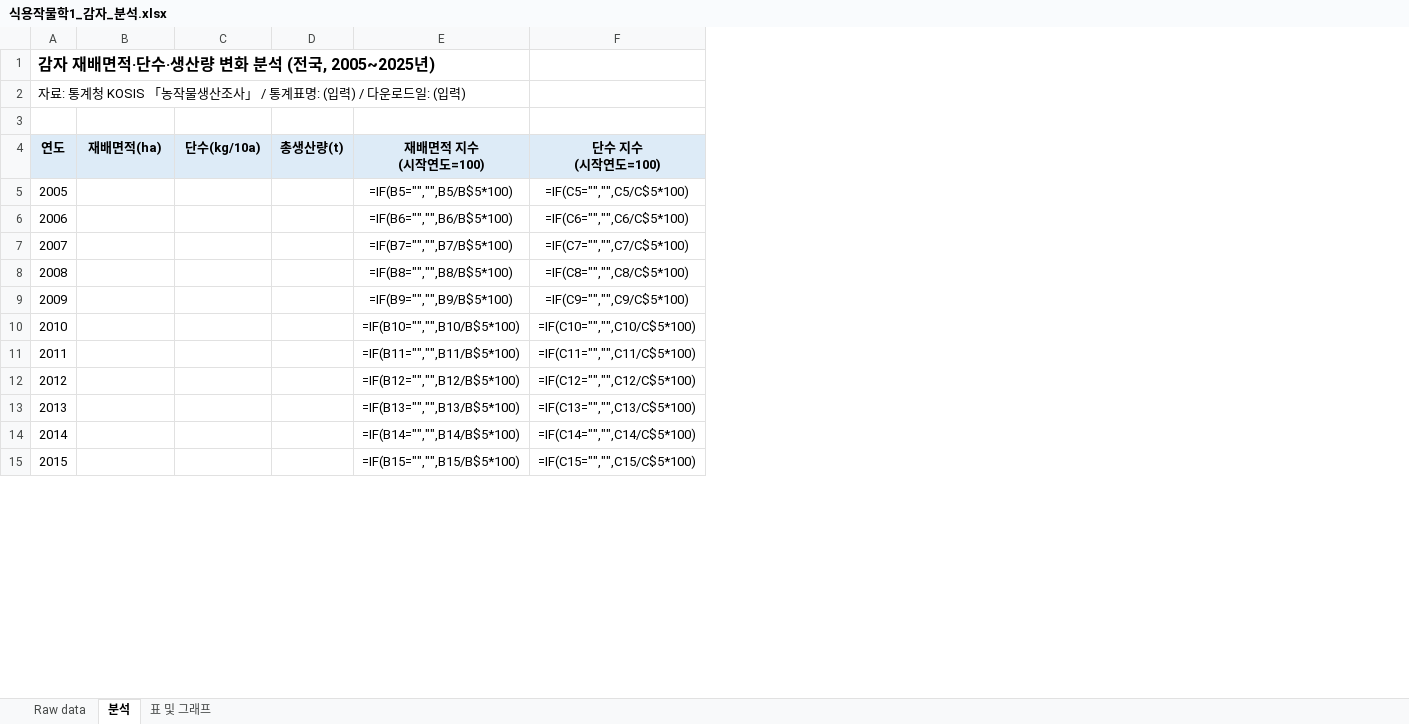
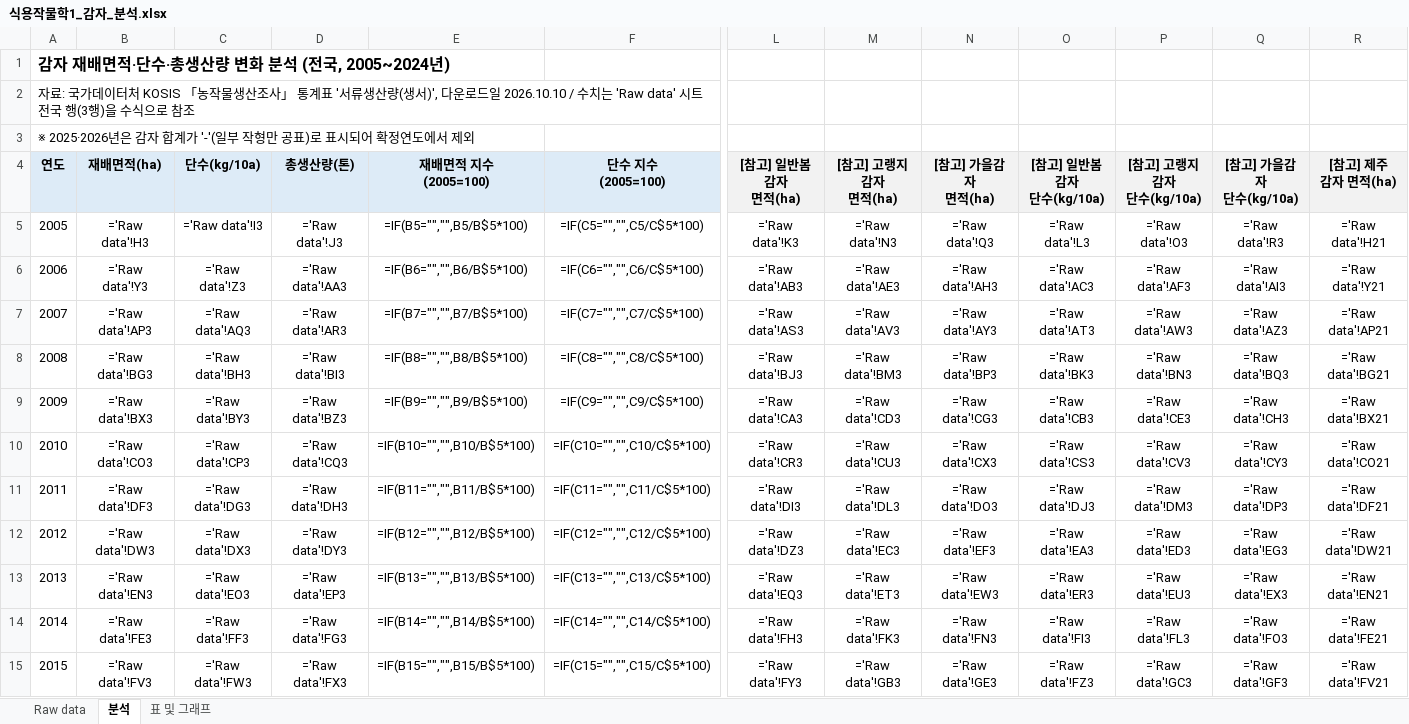
Before and after one commit to sreem0164-glitch/LURLUR, an Excel workbook: assignments/식용작물학1_감자_분석.xlsx, sheet 분석, drawn as a sheet; only a part is shown, gaps mark what is left out; values as stored, in another font and other column widths than the file's, no borders; formulas without a stored value are shown as written; removed rows and columns are numbered as before the commit, all else as after; ↵ is a line break in a cell; the diff covers the shown part only; the diff names each change by its address in the sheet, - before the commit and + after, or states it on an @@ line.

```diff
--- a/assignments/식용작물학1_감자_분석.xlsx (sheet 분석)
+++ b/assignments/식용작물학1_감자_분석.xlsx (sheet 분석)
-column D (총생산량(t)), empty
+column D (총생산량(톤)), rows 5-15: ='Raw data'!J3 | ='Raw data'!AA3 | ='Raw data'!AR3 | ='Raw data'!BI3 | ='Raw data'!BZ3 | ='Raw data'!CQ3 | ='Raw data'!DH3 | ='Raw data'!DY3 | ='Raw data'!EP3 | ='Raw data'!FG3 | ='Raw data'!FX3
+column L ([참고] 일반봄감자 면적(ha)), rows 5-15: ='Raw data'!K3 | ='Raw data'!AB3 | ='Raw data'!AS3 | ='Raw data'!BJ3 | ='Raw data'!CA3 | ='Raw data'!CR3 | ='Raw data'!DI3 | ='Raw data'!DZ3 | ='Raw data'!EQ3 | ='Raw data'!FH3 | ='Raw data'!FY3
+column M ([참고] 고랭지감자 면적(ha)), rows 5-15: ='Raw data'!N3 | ='Raw data'!AE3 | ='Raw data'!AV3 | ='Raw data'!BM3 | ='Raw data'!CD3 | ='Raw data'!CU3 | ='Raw data'!DL3 | ='Raw data'!EC3 | ='Raw data'!ET3 | ='Raw data'!FK3 | ='Raw data'!GB3
+column N ([참고] 가을감자 면적(ha)), rows 5-15: ='Raw data'!Q3 | ='Raw data'!AH3 | ='Raw data'!AY3 | ='Raw data'!BP3 | ='Raw data'!CG3 | ='Raw data'!CX3 | ='Raw data'!DO3 | ='Raw data'!EF3 | ='Raw data'!EW3 | ='Raw data'!FN3 | ='Raw data'!GE3
+column O ([참고] 일반봄감자 단수(kg/10a)), rows 5-15: ='Raw data'!L3 | ='Raw data'!AC3 | ='Raw data'!AT3 | ='Raw data'!BK3 | ='Raw data'!CB3 | ='Raw data'!CS3 | ='Raw data'!DJ3 | ='Raw data'!EA3 | ='Raw data'!ER3 | ='Raw data'!FI3 | ='Raw data'!FZ3
+column P ([참고] 고랭지감자 단수(kg/10a)), rows 5-15: ='Raw data'!O3 | ='Raw data'!AF3 | ='Raw data'!AW3 | ='Raw data'!BN3 | ='Raw data'!CE3 | ='Raw data'!CV3 | ='Raw data'!DM3 | ='Raw data'!ED3 | ='Raw data'!EU3 | ='Raw data'!FL3 | ='Raw data'!GC3
+column Q ([참고] 가을감자 단수(kg/10a)), rows 5-15: ='Raw data'!R3 | ='Raw data'!AI3 | ='Raw data'!AZ3 | ='Raw data'!BQ3 | ='Raw data'!CH3 | ='Raw data'!CY3 | ='Raw data'!DP3 | ='Raw data'!EG3 | ='Raw data'!EX3 | ='Raw data'!FO3 | ='Raw data'!GF3
+column R ([참고] 제주 감자 면적(ha)), rows 5-15: ='Raw data'!H21 | ='Raw data'!Y21 | ='Raw data'!AP21 | ='Raw data'!BG21 | ='Raw data'!BX21 | ='Raw data'!CO21 | ='Raw data'!DF21 | ='Raw data'!DW21 | ='Raw data'!EN21 | ='Raw data'!FE21 | ='Raw data'!FV21
@@ column A (연도) renumbered between rows 1 and 3 @@
-E4: 재배면적 지수 ↵ (시작연도=100)
+E4: 재배면적 지수 ↵ (2005=100)
-F4: 단수 지수 ↵ (시작연도=100)
+F4: 단수 지수 ↵ (2005=100)
-B5 (재배면적(ha)): (empty)
+B5 (재배면적(ha)): ='Raw data'!H3
-C5 (단수(kg/10a)): (empty)
+C5 (단수(kg/10a)): ='Raw data'!I3
-B6 (재배면적(ha)): (empty)
+B6 (재배면적(ha)): ='Raw data'!Y3
-C6 (단수(kg/10a)): (empty)
+C6 (단수(kg/10a)): ='Raw data'!Z3
-B7 (재배면적(ha)): (empty)
+B7 (재배면적(ha)): ='Raw data'!AP3
-C7 (단수(kg/10a)): (empty)
+C7 (단수(kg/10a)): ='Raw data'!AQ3
-B8 (재배면적(ha)): (empty)
+B8 (재배면적(ha)): ='Raw data'!BG3
-C8 (단수(kg/10a)): (empty)
+C8 (단수(kg/10a)): ='Raw data'!BH3
-B9 (재배면적(ha)): (empty)
+B9 (재배면적(ha)): ='Raw data'!BX3
-C9 (단수(kg/10a)): (empty)
+C9 (단수(kg/10a)): ='Raw data'!BY3
-B10 (재배면적(ha)): (empty)
+B10 (재배면적(ha)): ='Raw data'!CO3
-C10 (단수(kg/10a)): (empty)
+C10 (단수(kg/10a)): ='Raw data'!CP3
-B11 (재배면적(ha)): (empty)
+B11 (재배면적(ha)): ='Raw data'!DF3
-C11 (단수(kg/10a)): (empty)
+C11 (단수(kg/10a)): ='Raw data'!DG3
-B12 (재배면적(ha)): (empty)
+B12 (재배면적(ha)): ='Raw data'!DW3
-C12 (단수(kg/10a)): (empty)
+C12 (단수(kg/10a)): ='Raw data'!DX3
-B13 (재배면적(ha)): (empty)
+B13 (재배면적(ha)): ='Raw data'!EN3
-C13 (단수(kg/10a)): (empty)
+C13 (단수(kg/10a)): ='Raw data'!EO3
-B14 (재배면적(ha)): (empty)
+B14 (재배면적(ha)): ='Raw data'!FE3
-C14 (단수(kg/10a)): (empty)
+C14 (단수(kg/10a)): ='Raw data'!FF3
-B15 (재배면적(ha)): (empty)
+B15 (재배면적(ha)): ='Raw data'!FV3
-C15 (단수(kg/10a)): (empty)
+C15 (단수(kg/10a)): ='Raw data'!FW3
```
Also changed, not shown: 1 removed row, 1 added column and 19 edited cells elsewhere in this sheet, sheet Raw data, sheet 표 및 그래프, charts or pictures, 1 other file.
